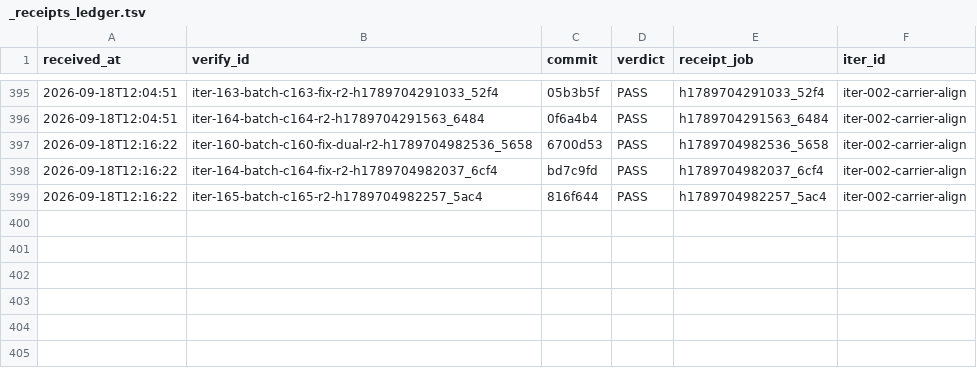
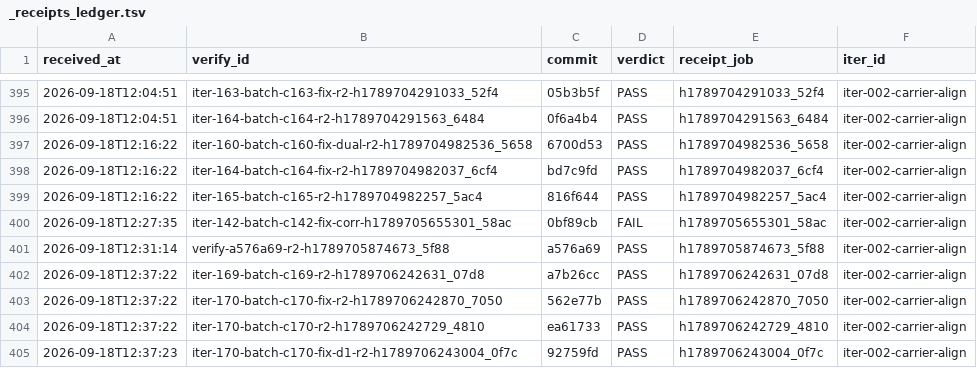
Before and after one commit to FuRongJun-1999/dsh-memory, a TSV file: hive/interop/_receipts_ledger.tsv, drawn as a sheet; only a part is shown, gaps mark what is left out.

Commit message:
interop: 收口 iter-169-batch-c169（merge 116689d，编外 PASS）

```diff
--- a/hive/interop/_receipts_ledger.tsv
+++ b/hive/interop/_receipts_ledger.tsv
@@ -399 +399,7 @@ received_at	verify_id	commit	verdict	receipt_job	iter_id
 2026-09-18T12:16:22	iter-165-batch-c165-r2-h1789704982257_5ac4	816f644	PASS	h1789704982257_5ac4	iter-002-carrier-align
+2026-09-18T12:27:35	iter-142-batch-c142-fix-corr-h1789705655301_58ac	0bf89cb	FAIL	h1789705655301_58ac	iter-002-carrier-align
+2026-09-18T12:31:14	verify-a576a69-r2-h1789705874673_5f88	a576a69	PASS	h1789705874673_5f88	iter-002-carrier-align
+2026-09-18T12:37:22	iter-169-batch-c169-r2-h1789706242631_07d8	a7b26cc	PASS	h1789706242631_07d8	iter-002-carrier-align
+2026-09-18T12:37:22	iter-170-batch-c170-fix-r2-h1789706242870_7050	562e77b	PASS	h1789706242870_7050	iter-002-carrier-align
+2026-09-18T12:37:22	iter-170-batch-c170-r2-h1789706242729_4810	ea61733	PASS	h1789706242729_4810	iter-002-carrier-align
+2026-09-18T12:37:23	iter-170-batch-c170-fix-d1-r2-h1789706243004_0f7c	92759fd	PASS	h1789706243004_0f7c	iter-002-carrier-align
```
Also changed, not shown: 7 other files.
